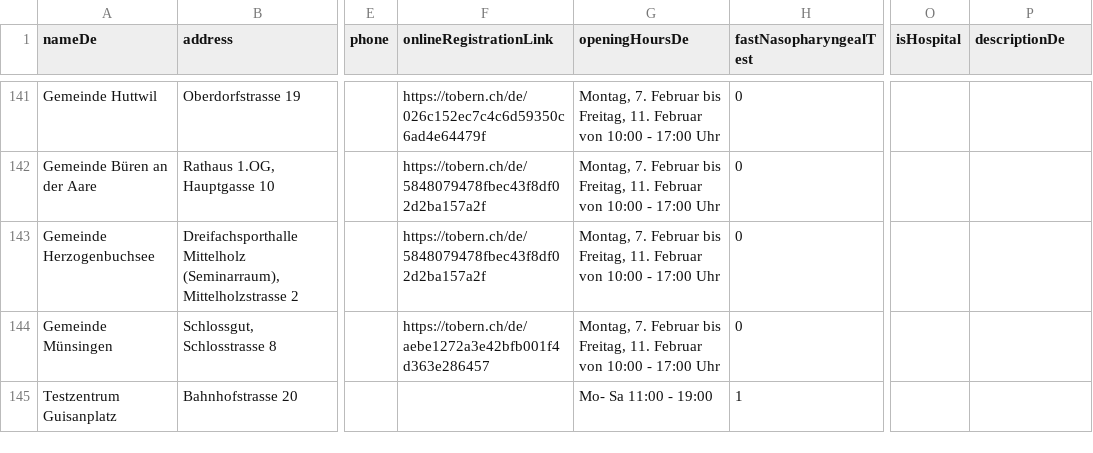
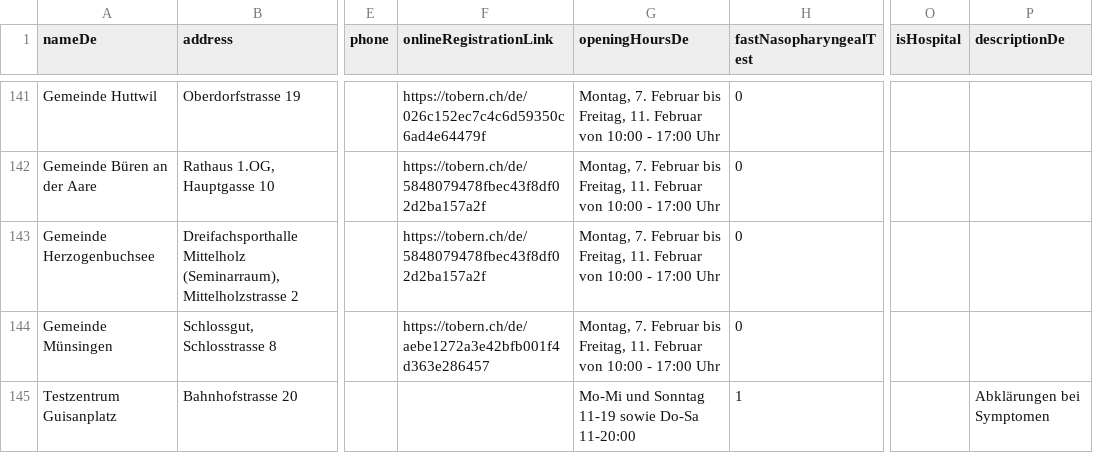
Before and after one commit to openDataBE/TestOffer, a CSV file: test_locations.csv, drawn as a sheet; only a part is shown, gaps mark what is left out; the diff names each change by its address in the sheet, - before the commit and + after, or states it on an @@ line.

Commit message:
Update test_locations.csv

```diff
--- a/test_locations.csv
+++ b/test_locations.csv
-G145 (openingHoursDe): Mo- Sa 11:00 - 19:00
+G145 (openingHoursDe): Mo-Mi und Sonntag 11-19 sowie Do-Sa 11-20:00
-P145 (descriptionDe): (empty)
+P145 (descriptionDe): Abklärungen bei Symptomen
```
